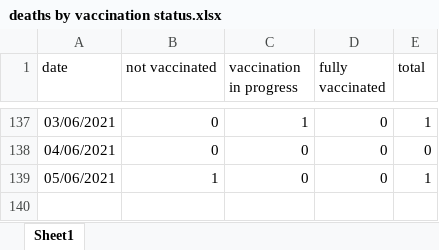
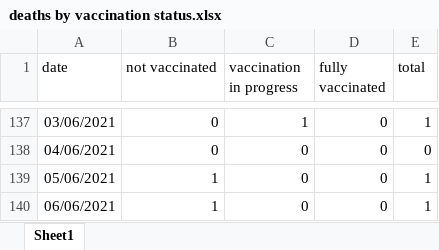
Before and after one commit to yuval-harpaz/covid-19-israel-matlab, an Excel workbook: data/Israel/deaths by vaccination status.xlsx, sheet Sheet1, drawn as a sheet; only a part is shown, gaps mark what is left out; values as stored, in another font and other column widths than the file's, no borders; the diff names each change by its address in the sheet, - before the commit and + after, or states it on an @@ line.

```diff
--- a/data/Israel/deaths by vaccination status.xlsx (sheet Sheet1)
+++ b/data/Israel/deaths by vaccination status.xlsx (sheet Sheet1)
+row 140: 06/06/2021 | 1 | 0 | 0 | 1
```
Also changed, not shown: data/Israel/infected_abroad.xlsx, data/Israel/severe_by_age.xlsx, 17 other files.
